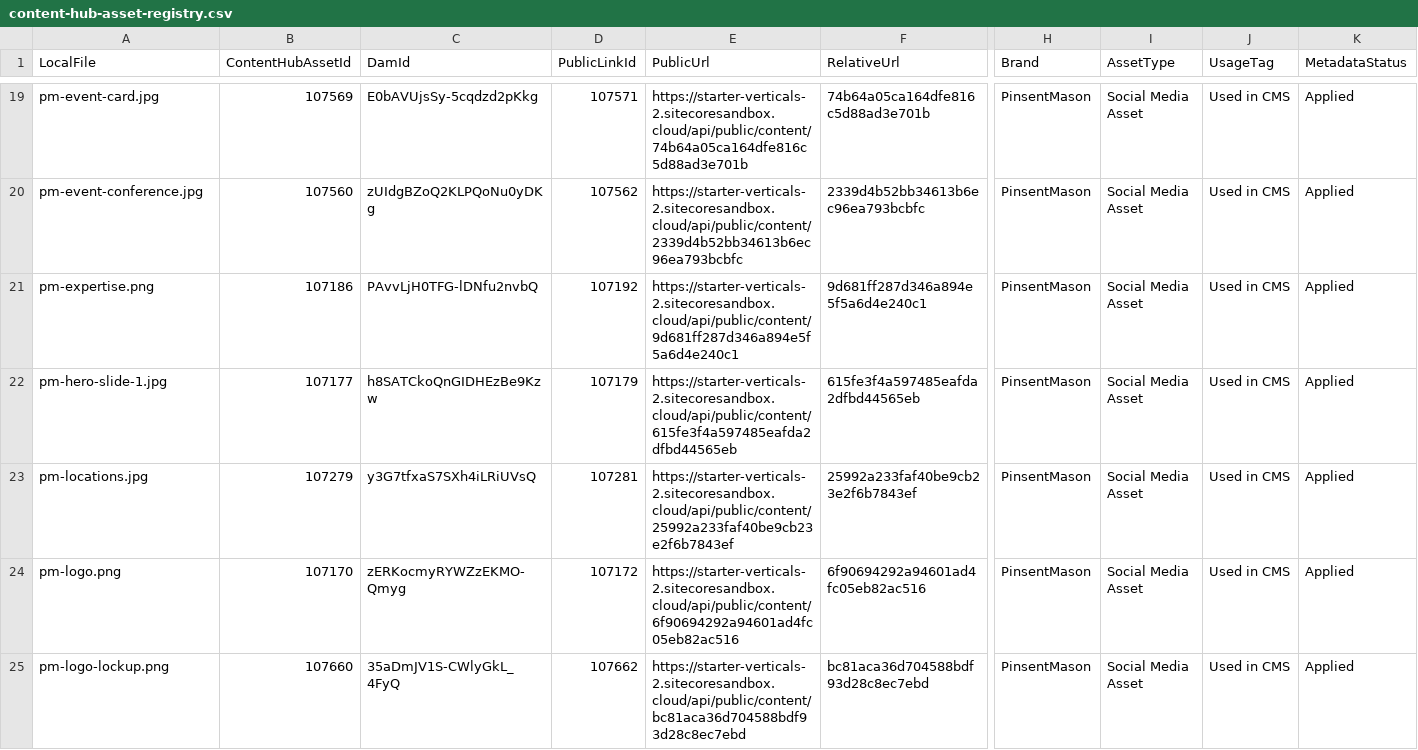
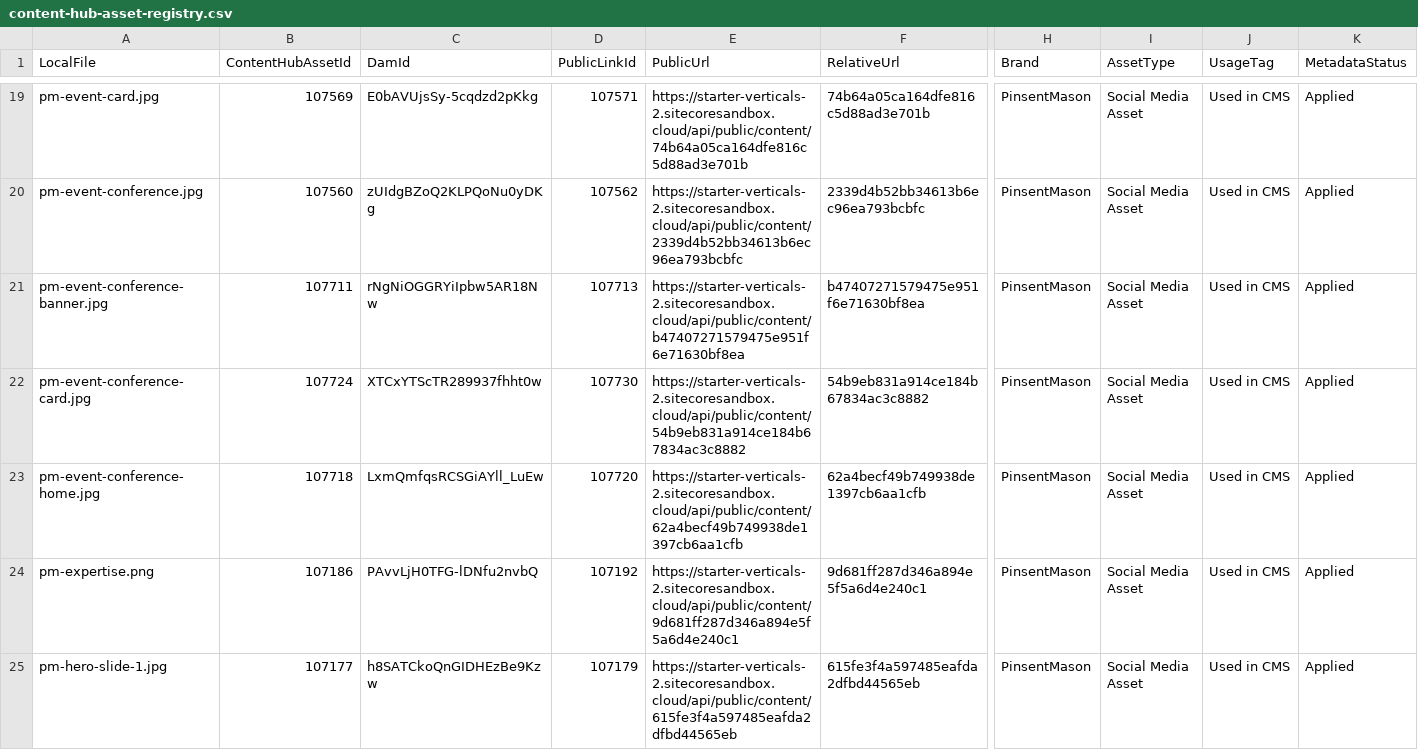
Before and after one commit to sumithpdd/spd_Sitecore.Demo.SitecoreAI.IndustryVerticals.SiteTemplates, a CSV file: authoring/items/legal/scripts/media-maps/content-hub-asset-registry.csv, drawn as a sheet; only a part is shown, gaps mark what is left out; the shorter side is filled out with more unchanged rows; rows hold the shown columns only; the diff names each change by its address in the sheet, - before the commit and + after, or states it on an @@ line.

Commit message:
Enhance nonprofit vertical with new image assets, layout adjustments, and content updates
This commit introduces several updates to the nonprofit vertical, including the integration of new image assets for conference events and adjustments to the layout of components such as AdviceArticle and PromoGrid. It updates various YAML files to reflect changes in image fields and metadata, allowing for the use of dummy photography on demo pages. Additionally, the styling of components is refined for better visual consistency, and documentation is enhanced to clarify the new structure and usage. These changes aim to improve content management and user experience within the nonprofit module.

```diff
--- a/authoring/items/legal/scripts/media-maps/content-hub-asset-registry.csv
+++ b/authoring/items/legal/scripts/media-maps/content-hub-asset-registry.csv
+row 21: pm-event-conference-banner.jpg | 107711 | rNgNiOGGRYiIpbw5AR18Nw | 107713 | https://starter-verticals-2.sitecoresandbox.cloud/api/public/content/b47407271579475e951f6e71630bf8ea | b47407271579475e951f6e71630bf8ea | PinsentMason | Social Media Asset | Used in CMS | Applied
+row 22: pm-event-conference-card.jpg | 107724 | XTCxYTScTR289937fhht0w | 107730 | https://starter-verticals-2.sitecoresandbox.cloud/api/public/content/54b9eb831a914ce184b67834ac3c8882 | 54b9eb831a914ce184b67834ac3c8882 | PinsentMason | Social Media Asset | Used in CMS | Applied
+row 23: pm-event-conference-home.jpg | 107718 | LxmQmfqsRCSGiAYll_LuEw | 107720 | https://starter-verticals-2.sitecoresandbox.cloud/api/public/content/62a4becf49b749938de1397cb6aa1cfb | 62a4becf49b749938de1397cb6aa1cfb | PinsentMason | Social Media Asset | Used in CMS | Applied
```
Also changed, not shown: authoring/items/legal/scripts/media-maps/content-hub-asset-metadata.csv, authoring/items/legal/scripts/media-maps/legal-sitecore-image-field-map.csv, 52 other files.
